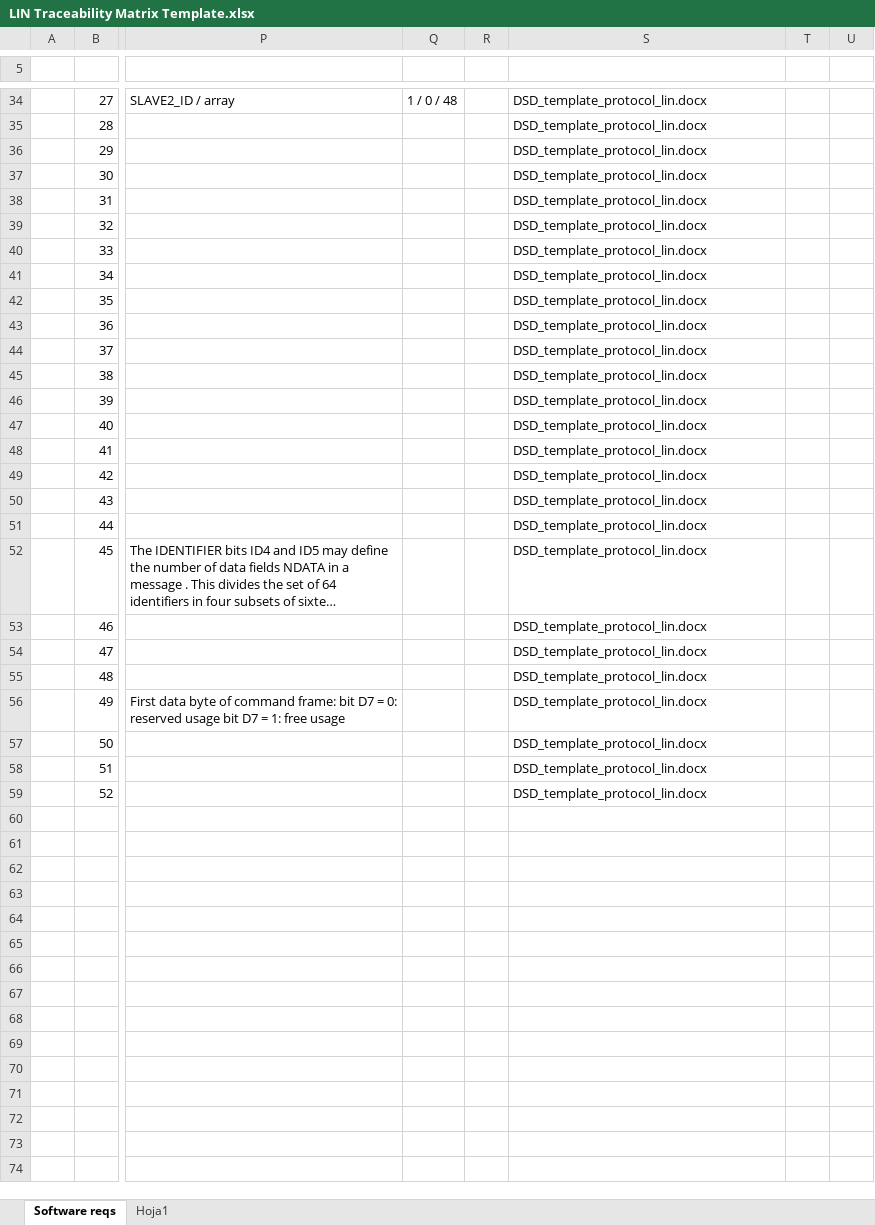
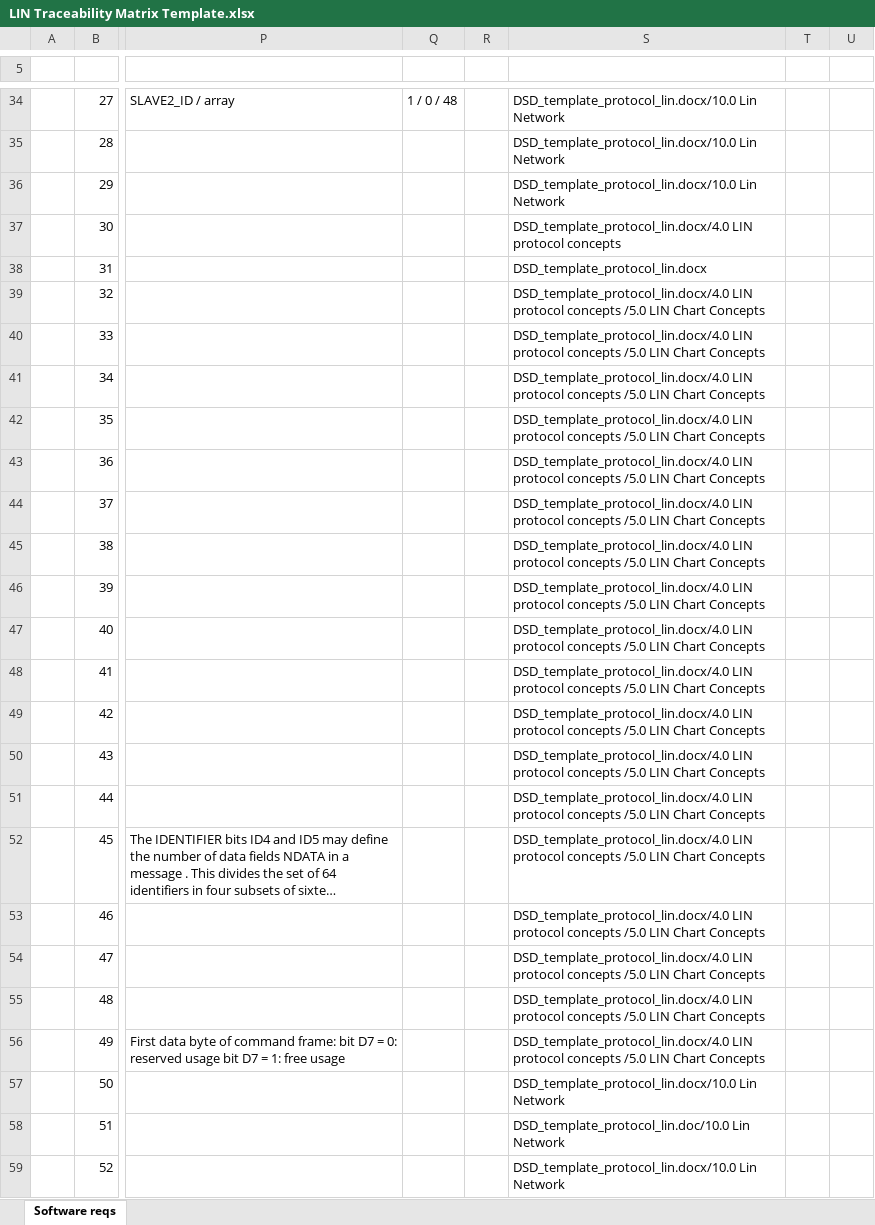
Before and after one commit to FrankQuirarte/repo-LIN-slave2, an Excel workbook: Docs/LIN Traceability Matrix Template.xlsx, sheet Software reqs, drawn as a sheet; only a part is shown, gaps mark what is left out; long unchanged cells end in …; values as stored, in another font and other column widths than the file's, no cell formats; conditional formats not drawn; the diff covers the shown part only; the diff names each change by its address in the sheet, - before the commit and + after, or states it on an @@ line.

```diff
--- a/Docs/LIN Traceability Matrix Template.xlsx (sheet Software reqs)
+++ b/Docs/LIN Traceability Matrix Template.xlsx (sheet Software reqs)
-sheet tab: Hoja1
-S34:S36: DSD_template_protocol_lin.docx
+S34:S36: DSD_template_protocol_lin.docx/10.0 Lin Network
-S37: DSD_template_protocol_lin.docx
+S37: DSD_template_protocol_lin.docx/4.0 LIN protocol concepts
-S39:S56: DSD_template_protocol_lin.docx
+S39:S56: DSD_template_protocol_lin.docx/4.0 LIN protocol concepts /5.0 LIN Chart Concepts
-S57: DSD_template_protocol_lin.docx
+S57: DSD_template_protocol_lin.docx/10.0 Lin Network
-S58: DSD_template_protocol_lin.docx
+S58: DSD_template_protocol_lin.doc/10.0 Lin Network
-S59: DSD_template_protocol_lin.docx
+S59: DSD_template_protocol_lin.docx/10.0 Lin Network
```
Also changed, not shown: 27 edited cells elsewhere in this sheet, cell formats, 1 other file.
